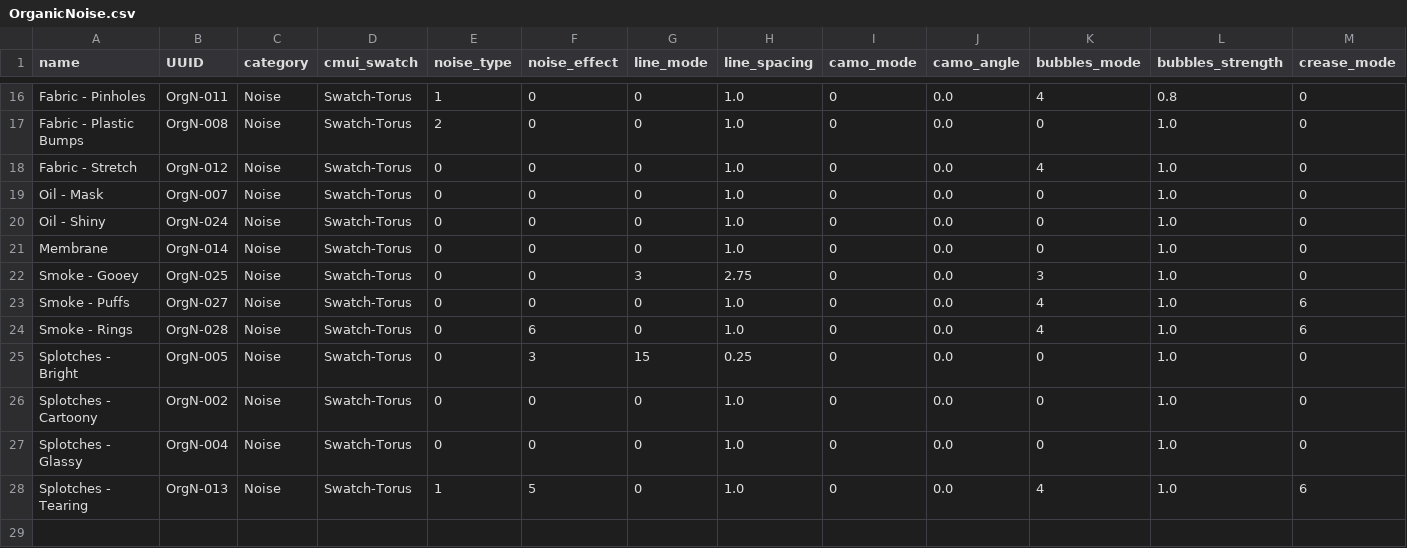
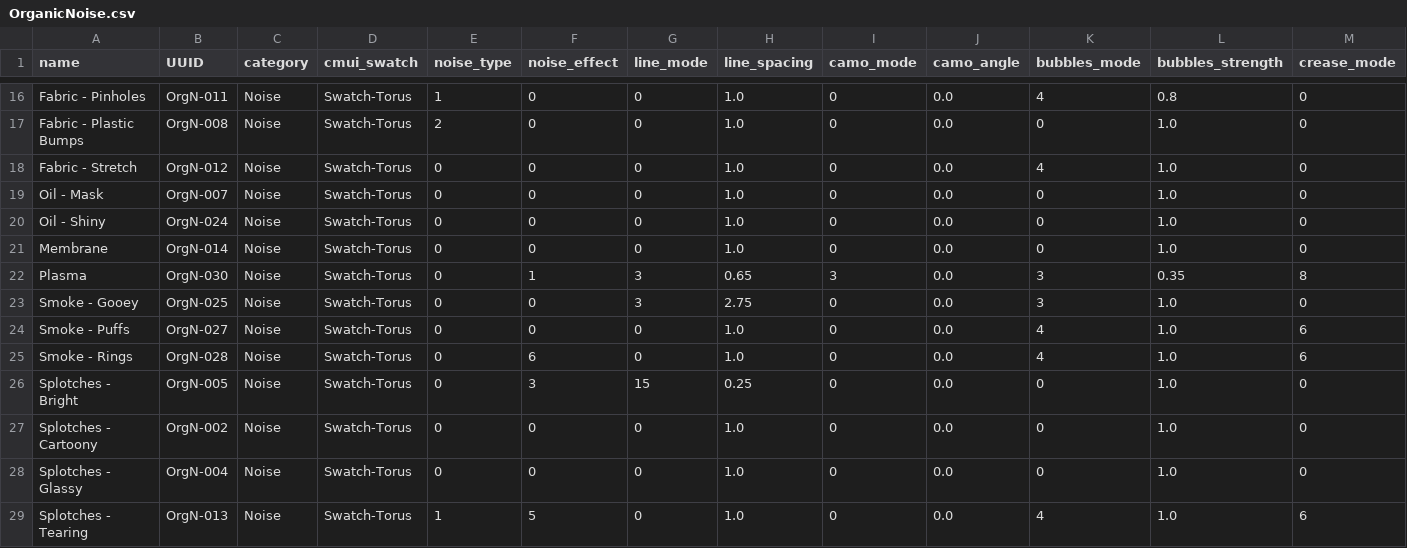
Before and after one commit to p-groarke/fea_osl, a CSV file: OrganicNoise.csv, drawn as a sheet; only a part is shown, gaps mark what is left out; rows hold the shown columns only; the diff names each change by its address in the sheet, - before the commit and + after, or states it on an @@ line.

Commit message:
Color Threshold, Color Scheme, Cleanup. (#3)
* Add plasma preset.

* Add color threshold node.

* Update docs. Organic Noise : Remove scaling.

* Add color scheme. Fea tweaks.

```diff
--- a/OrganicNoise.csv
+++ b/OrganicNoise.csv
+row 22: Plasma | OrgN-030 | Noise | Swatch-Torus | 0 | 1 | 3 | 0.65 | 3 | 0.0 | 3 | 0.35 | 8
```
Also changed, not shown: 8 other files.
